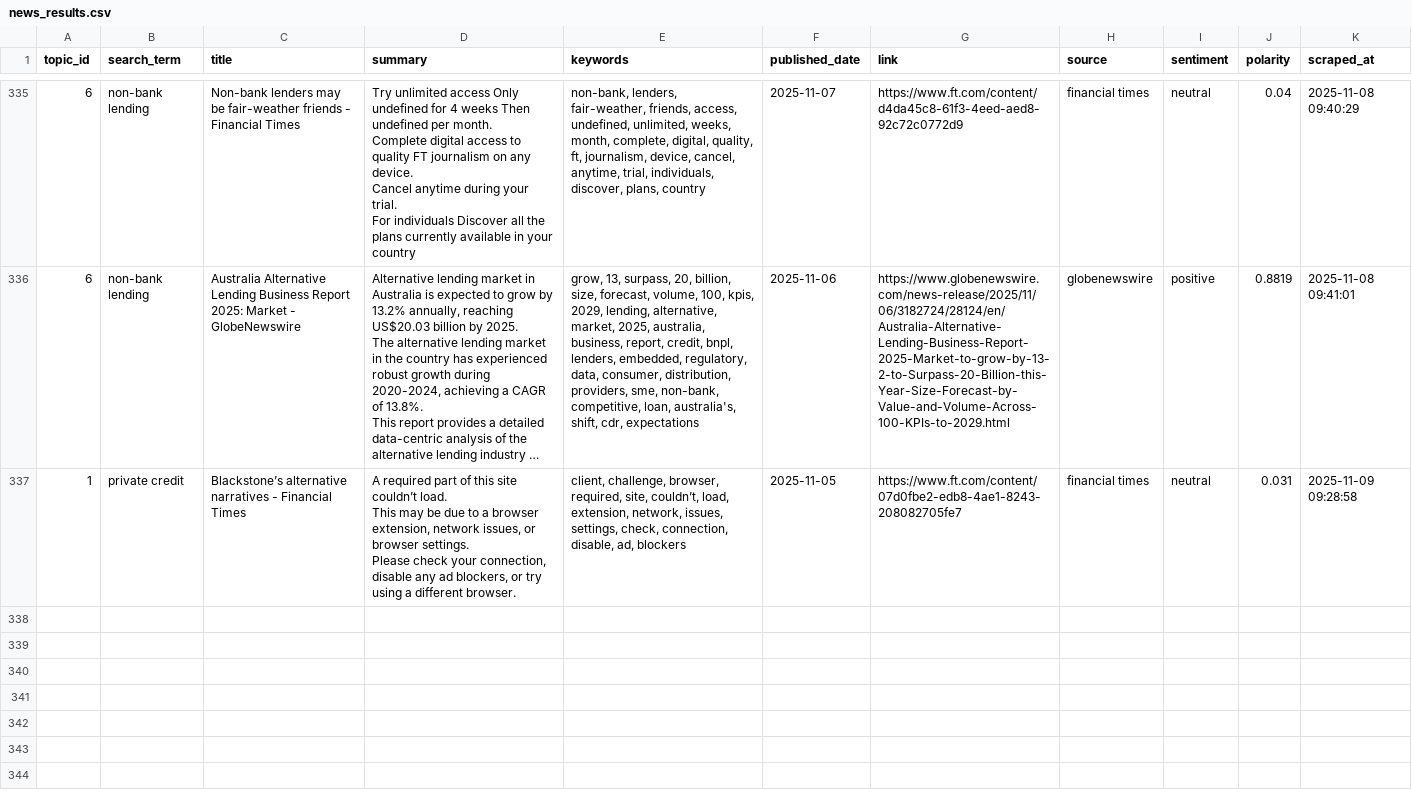
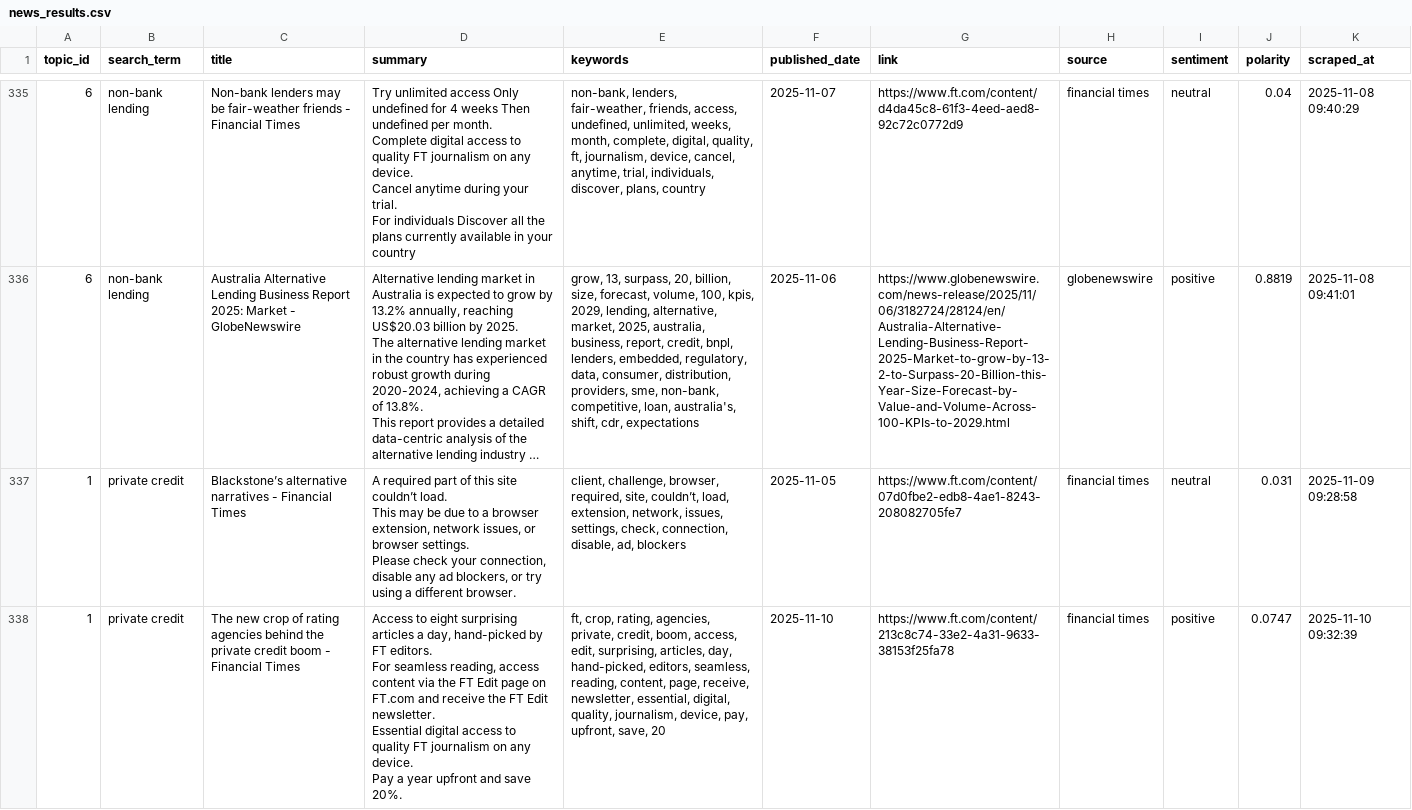
Before and after one commit to giovanonicris/news_fiu, a CSV file: output/news_results.csv, drawn as a sheet; only a part is shown, gaps mark what is left out; long unchanged cells end in ….

```diff
--- a/output/news_results.csv
+++ b/output/news_results.csv
@@ -1518 +1518,5 @@ This may be due to a browser extension, network issues, or browser settings.
 Please check your connection, disable any ad blockers, or try using a different browser.","client, challenge, browser, required, site, couldn’t, load, extension, network, issues, settings, check, connection, disable, ad, blockers",2025-11-05,https://www.ft.com/content/07d0fbe2-edb8-4ae1-8243-208082705fe7,financial times,neutral,0.031,2025-11-09 09:28:58
+1,private credit,The new crop of rating agencies behind the private credit boom - Financial Times,"Access to eight surprising articles a day, hand-picked by FT editors.
+For seamless reading, access content via the FT Edit page on FT.com and receive the FT Edit newsletter.
+Essential digital access to quality FT journalism on any device.
+Pay a year upfront and save 20%.","ft, crop, rating, agencies, private, credit, boom, access, edit, surprising, articles, day, hand-picked, editors, seamless, reading, content, page, receive, newsletter, essential, digital, quality, journalism, device, pay, upfront, save, 20",2025-11-10,https://www.ft.com/content/213c8c74-33e2-4a31-9633-38153f25fa78,financial times,positive,0.0747,2025-11-10 09:32:39
```
